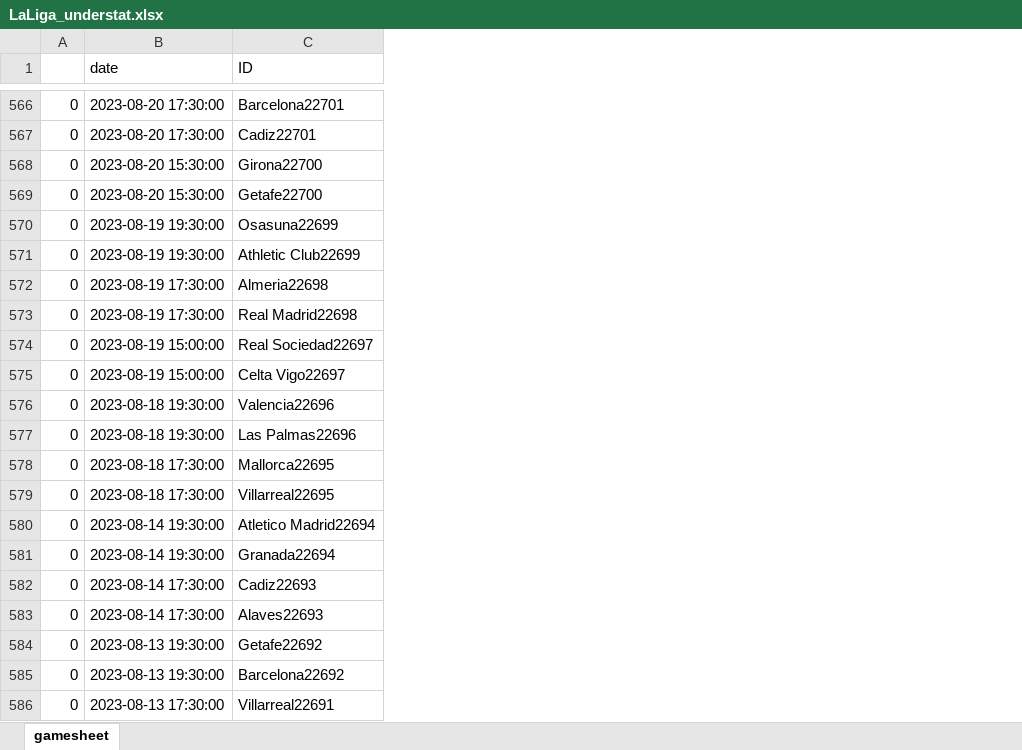
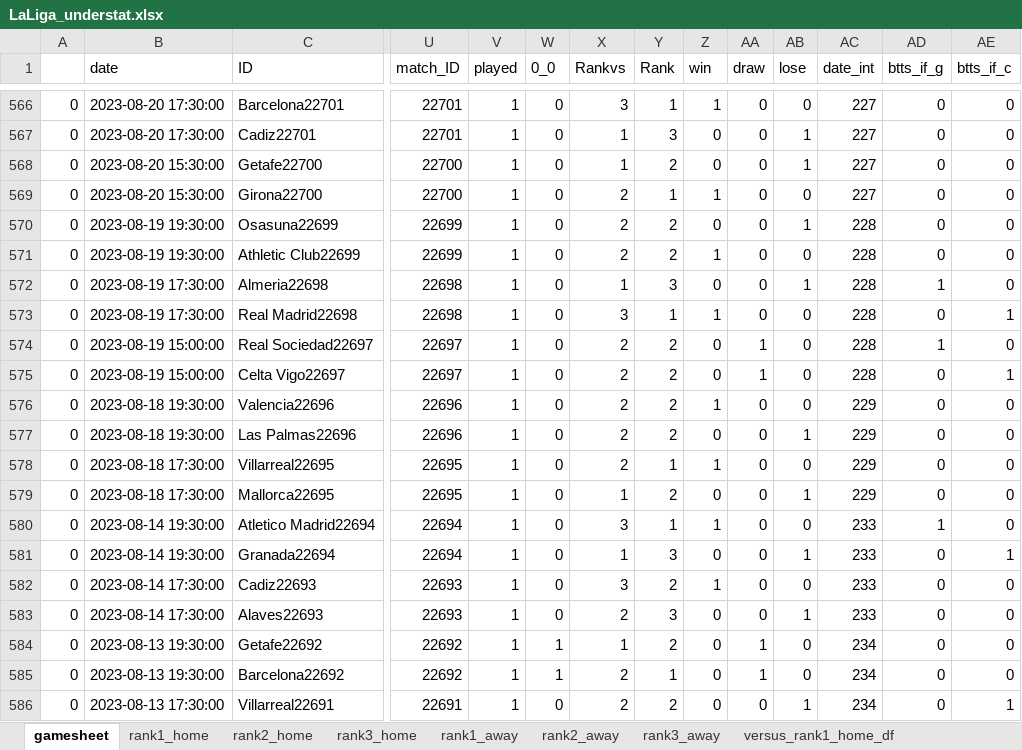
Before and after one commit to rpenn97/score_prediction_tool, an Excel workbook: EDA_DF/LaLiga_understat.xlsx, sheet gamesheet, drawn as a sheet; only a part is shown, gaps mark what is left out; values as stored, in another font and other column widths than the file's, no cell formats; the diff covers the shown part only; the diff names each change by its address in the sheet, - before the commit and + after, or states it on an @@ line.

```diff
--- a/EDA_DF/LaLiga_understat.xlsx (sheet gamesheet)
+++ b/EDA_DF/LaLiga_understat.xlsx (sheet gamesheet)
+sheet tab: rank1_home
+sheet tab: rank2_home
+sheet tab: rank3_home
+sheet tab: rank1_away
+sheet tab: rank2_away
+sheet tab: rank3_away
+sheet tab: versus_rank1_home_df
+column U (match_ID), rows 566-567: 22701 | 22701; rows 569-577: 22700 | 22699 | 22699 | 22698 | 22698 | 22697 | 22697 | 22696 | 22696; rows 579-586: 22695 | 22694 | 22694 | 22693 | 22693 | 22692 | 22692 | 22691
+column V (played), rows 566-567: 1 | 1; rows 569-577: all 1; rows 579-586: all 1
+column W (0_0), rows 566-567: 0 | 0; rows 569-577: all 0; rows 579-586: 0 | 0 | 0 | 0 | 0 | 1 | 1 | 0
+column X (Rankvs), rows 566-567: 3 | 1; rows 569-577: 2 | 2 | 2 | 1 | 3 | 2 | 2 | 2 | 2; rows 579-586: 1 | 3 | 1 | 3 | 2 | 1 | 2 | 2
+column Y (Rank), rows 566-567: 1 | 3; rows 569-577: 1 | 2 | 2 | 3 | 1 | 2 | 2 | 2 | 2; rows 579-586: 2 | 1 | 3 | 2 | 3 | 2 | 1 | 2
+column Z (win), rows 566-567: 1 | 0; rows 569-577: 1 | 0 | 1 | 0 | 1 | 0 | 0 | 1 | 0; rows 579-586: 0 | 1 | 0 | 1 | 0 | 0 | 0 | 0
+column AA (draw), rows 566-567: 0 | 0; rows 569-577: 0 | 0 | 0 | 0 | 0 | 1 | 1 | 0 | 0; rows 579-586: 0 | 0 | 0 | 0 | 0 | 1 | 1 | 0
+column AB (lose), rows 566-567: 0 | 1; rows 569-577: 0 | 1 | 0 | 1 | 0 | 0 | 0 | 0 | 1; rows 579-586: 1 | 0 | 1 | 0 | 1 | 0 | 0 | 1
+column AC (date_int), rows 566-567: 227 | 227; rows 569-577: 227 | 228 | 228 | 228 | 228 | 228 | 228 | 229 | 229; rows 579-586: 229 | 233 | 233 | 233 | 233 | 234 | 234 | 234
+column AD (btts_if_g), rows 566-567: 0 | 0; rows 569-577: 0 | 0 | 0 | 1 | 0 | 1 | 0 | 0 | 0; rows 579-586: 0 | 1 | 0 | 0 | 0 | 0 | 0 | 0
+column AE (btts_if_c), rows 566-567: 0 | 0; rows 569-577: 0 | 0 | 0 | 0 | 1 | 0 | 1 | 0 | 0; rows 579-586: 0 | 0 | 1 | 0 | 0 | 0 | 0 | 1
@@ row 569 moved to row 568: 0 @@
@@ row 579 moved to row 578: 0 @@
```
Also changed, not shown: 484 moved rows elsewhere in this sheet, other sheet tabs, cell formats, EDA_DF/Bundesliga_Rank_ML.xlsx, EDA_DF/Bundesliga_understat.xlsx, 11 other files.
